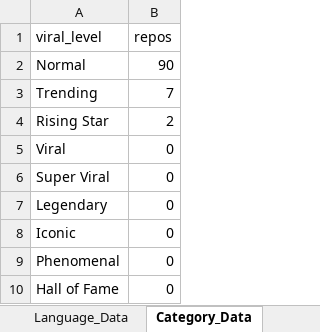
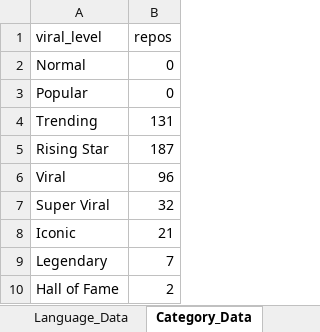
Before and after one commit to DishantBhere/GitHub-ETL-Engine-V2, an Excel workbook: GitHub_Trending_Dashboard.xlsx, sheet Category_Data, drawn as a sheet; values as stored, in another font and other column widths than the file's, no borders; table styles not drawn; removed rows and columns are numbered as before the commit, all else as after; the diff names each change by its address in the sheet, - before the commit and + after, or states it on an @@ line.

```diff
--- a/GitHub_Trending_Dashboard.xlsx (sheet Category_Data)
+++ b/GitHub_Trending_Dashboard.xlsx (sheet Category_Data)
-B2 (repos): 90
+B2 (repos): 0
+row 3: Popular | 0
-B4 (repos): 7
+B4 (repos): 131
-B5 (repos): 2
+B5 (repos): 187
-B6 (repos): 0
+B6 (repos): 96
-B7 (repos): 0
+B7 (repos): 32
-row 7: Legendary | 0
-B8 (repos): 0
+B8 (repos): 21
-row 9: Phenomenal | 0
+row 9: Legendary | 7
-B10 (repos): 0
+B10 (repos): 2
```
Also changed, not shown: sheet Repo_Data, sheet Language_Data, sheet Topic_Data, sheet Velocity_Data, sheet Activity_Data, sheet Config, 1 more sheet, charts or pictures, 9 other files.
